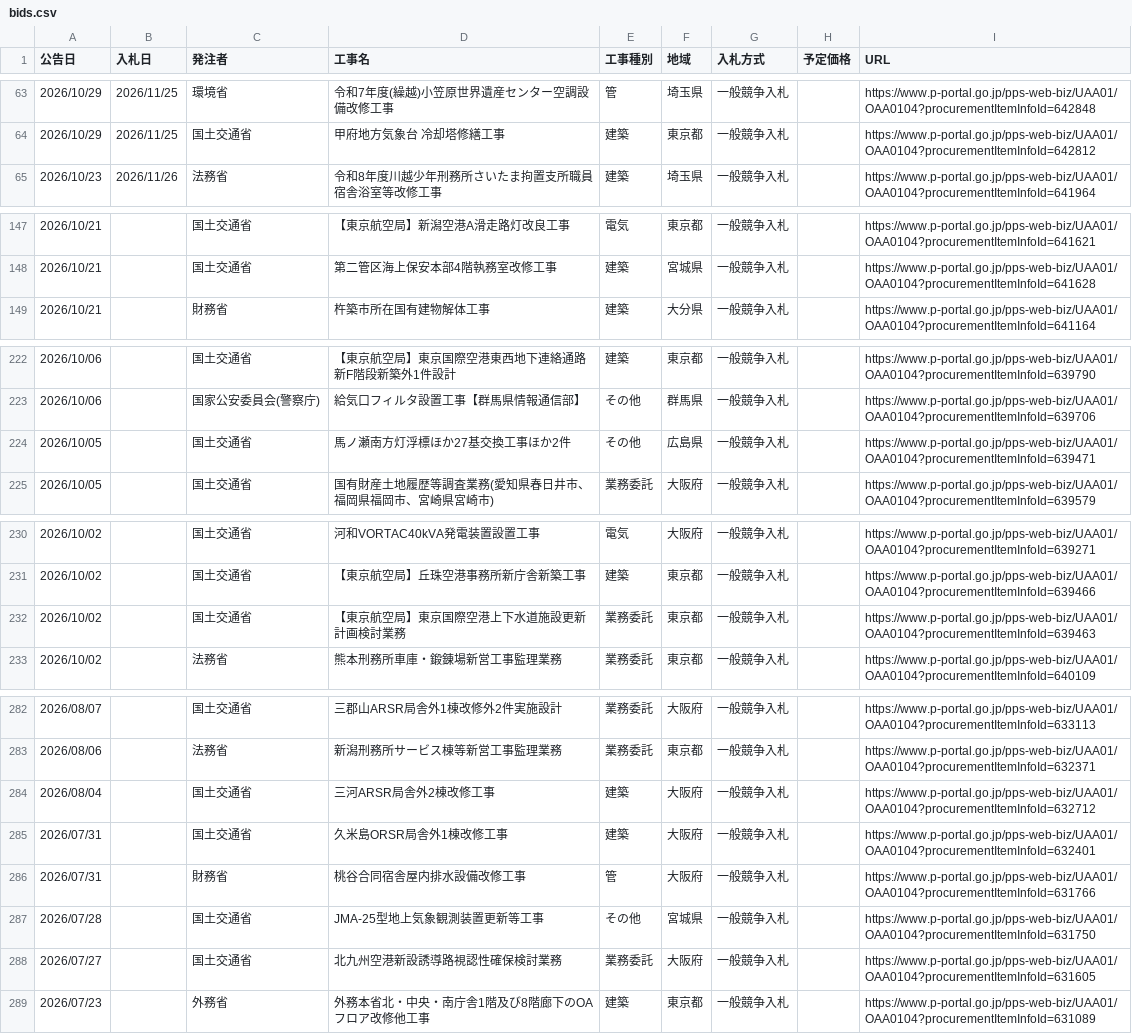
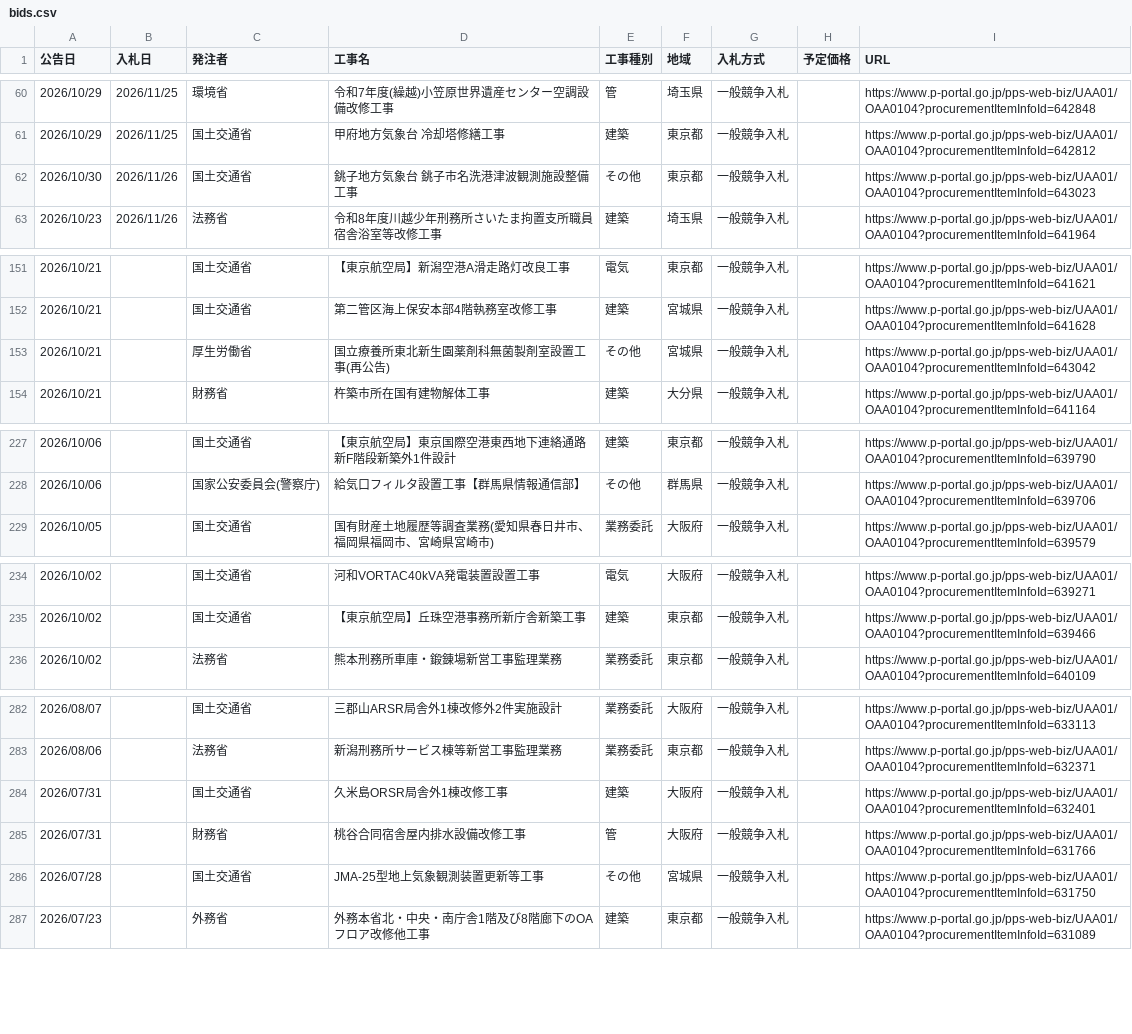
Before and after one commit to Takumi-Qz/scraping-nyusatsu, a CSV file: data/bids.csv, drawn as a sheet; only a part is shown, gaps mark what is left out; the diff covers the shown part only.

```diff
--- a/data/bids.csv
+++ b/data/bids.csv
@@ -64,2 +61,3 @@
 2026/10/29,2026/11/25,国土交通省,甲府地方気象台 冷却塔修繕工事,建築,東京都,一般競争入札,,https://www.p-portal.go.jp/pps-web-biz/UAA01/OAA0104?procurementItemInfoId=642812
+2026/10/30,2026/11/26,国土交通省,銚子地方気象台 銚子市名洗港津波観測施設整備工事,その他,東京都,一般競争入札,,https://www.p-portal.go.jp/pps-web-biz/UAA01/OAA0104?procurementItemInfoId=643023
 2026/10/23,2026/11/26,法務省,令和8年度川越少年刑務所さいたま拘置支所職員宿舎浴室等改修工事,建築,埼玉県,一般競争入札,,https://www.p-portal.go.jp/pps-web-biz/UAA01/OAA0104?procurementItemInfoId=641964
@@ -148,2 +152,3 @@
 2026/10/21,,国土交通省,第二管区海上保安本部4階執務室改修工事,建築,宮城県,一般競争入札,,https://www.p-portal.go.jp/pps-web-biz/UAA01/OAA0104?procurementItemInfoId=641628
+2026/10/21,,厚生労働省,国立療養所東北新生園薬剤科無菌製剤室設置工事(再公告),その他,宮城県,一般競争入札,,https://www.p-portal.go.jp/pps-web-biz/UAA01/OAA0104?procurementItemInfoId=643042
 2026/10/21,,財務省,杵築市所在国有建物解体工事,建築,大分県,一般競争入札,,https://www.p-portal.go.jp/pps-web-biz/UAA01/OAA0104?procurementItemInfoId=641164
@@ -223,3 +228,2 @@
 2026/10/06,,国家公安委員会(警察庁),給気口フィルタ設置工事【群馬県情報通信部】,その他,群馬県,一般競争入札,,https://www.p-portal.go.jp/pps-web-biz/UAA01/OAA0104?procurementItemInfoId=639706
-2026/10/05,,国土交通省,馬ノ瀬南方灯浮標ほか27基交換工事ほか2件,その他,広島県,一般競争入札,,https://www.p-portal.go.jp/pps-web-biz/UAA01/OAA0104?procurementItemInfoId=639471
 2026/10/05,,国土交通省,国有財産土地履歴等調査業務(愛知県春日井市、福岡県福岡市、宮崎県宮崎市),業務委託,大阪府,一般競争入札,,https://www.p-portal.go.jp/pps-web-biz/UAA01/OAA0104?procurementItemInfoId=639579
@@ -231,3 +235,2 @@
 2026/10/02,,国土交通省,【東京航空局】丘珠空港事務所新庁舎新築工事,建築,東京都,一般競争入札,,https://www.p-portal.go.jp/pps-web-biz/UAA01/OAA0104?procurementItemInfoId=639466
-2026/10/02,,国土交通省,【東京航空局】東京国際空港上下水道施設更新計画検討業務,業務委託,東京都,一般競争入札,,https://www.p-portal.go.jp/pps-web-biz/UAA01/OAA0104?procurementItemInfoId=639463
 2026/10/02,,法務省,熊本刑務所車庫・鍛錬場新営工事監理業務,業務委託,東京都,一般競争入札,,https://www.p-portal.go.jp/pps-web-biz/UAA01/OAA0104?procurementItemInfoId=640109
@@ -283,3 +283,2 @@
 2026/08/06,,法務省,新潟刑務所サービス棟等新営工事監理業務,業務委託,東京都,一般競争入札,,https://www.p-portal.go.jp/pps-web-biz/UAA01/OAA0104?procurementItemInfoId=632371
-2026/08/04,,国土交通省,三河ARSR局舎外2棟改修工事,建築,大阪府,一般競争入札,,https://www.p-portal.go.jp/pps-web-biz/UAA01/OAA0104?procurementItemInfoId=632712
 2026/07/31,,国土交通省,久米島ORSR局舎外1棟改修工事,建築,大阪府,一般競争入札,,https://www.p-portal.go.jp/pps-web-biz/UAA01/OAA0104?procurementItemInfoId=632401
@@ -287,3 +286,2 @@
 2026/07/28,,国土交通省,JMA-25型地上気象観測装置更新等工事,その他,宮城県,一般競争入札,,https://www.p-portal.go.jp/pps-web-biz/UAA01/OAA0104?procurementItemInfoId=631750
-2026/07/27,,国土交通省,北九州空港新設誘導路視認性確保検討業務,業務委託,大阪府,一般競争入札,,https://www.p-portal.go.jp/pps-web-biz/UAA01/OAA0104?procurementItemInfoId=631605
 2026/07/23,,外務省,外務本省北・中央・南庁舎1階及び8階廊下のOAフロア改修他工事,建築,東京都,一般競争入札,,https://www.p-portal.go.jp/pps-web-biz/UAA01/OAA0104?procurementItemInfoId=631089
```
Also changed, not shown: 7 added rows, 7 removed rows and 1 moved row elsewhere in this file.
